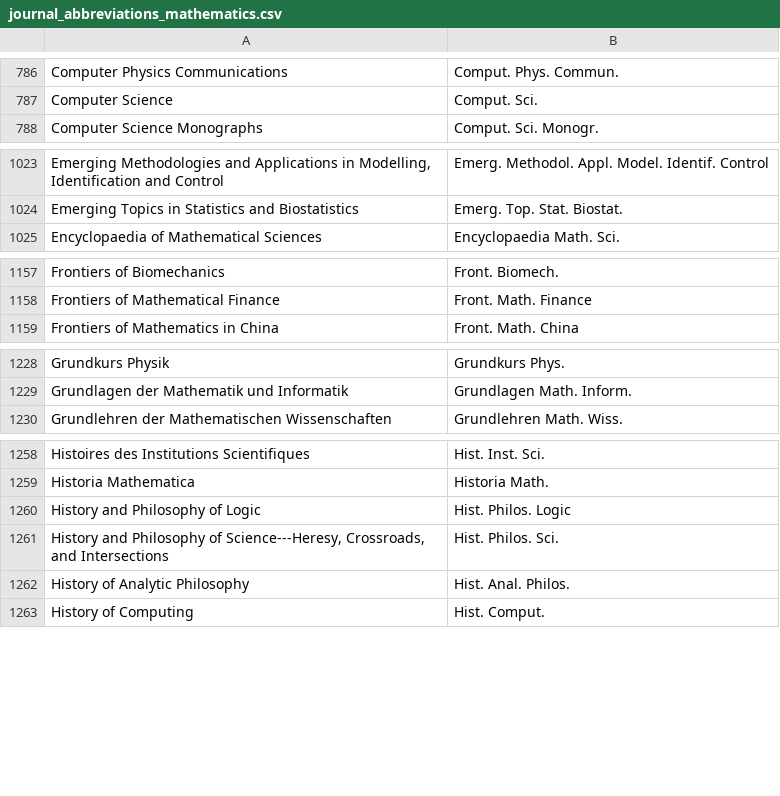
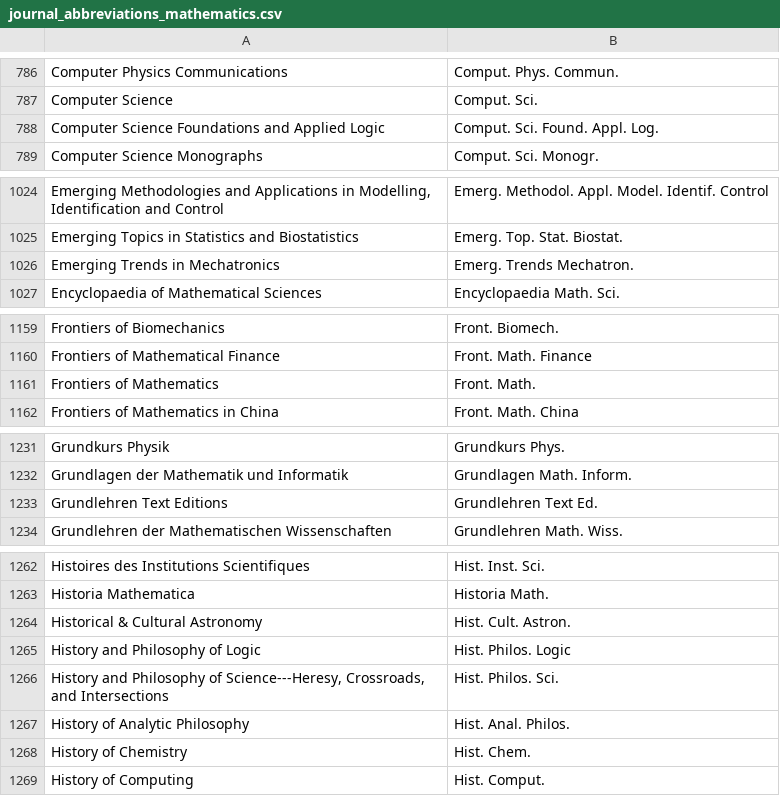
Before and after one commit to JabRef/abbrv.jabref.org, a CSV file: journals/journal_abbreviations_mathematics.csv, drawn as a sheet; only a part is shown, gaps mark what is left out; the diff covers the shown part only; the diff names each change by its address in the sheet, - before the commit and + after, or states it on an @@ line.

Commit message:
Update MathSciNet journal abbreviation list

```diff
--- a/journals/journal_abbreviations_mathematics.csv
+++ b/journals/journal_abbreviations_mathematics.csv
+row 788: Computer Science Foundations and Applied Logic | Comput. Sci. Found. Appl. Log.
+row 1026: Emerging Trends in Mechatronics | Emerg. Trends Mechatron.
+row 1161: Frontiers of Mathematics | Front. Math.
+row 1233: Grundlehren Text Editions | Grundlehren Text Ed.
+row 1264: Historical & Cultural Astronomy | Hist. Cult. Astron.
+row 1268: History of Chemistry | Hist. Chem.
```
Also changed, not shown: 6 added rows elsewhere in this file.
